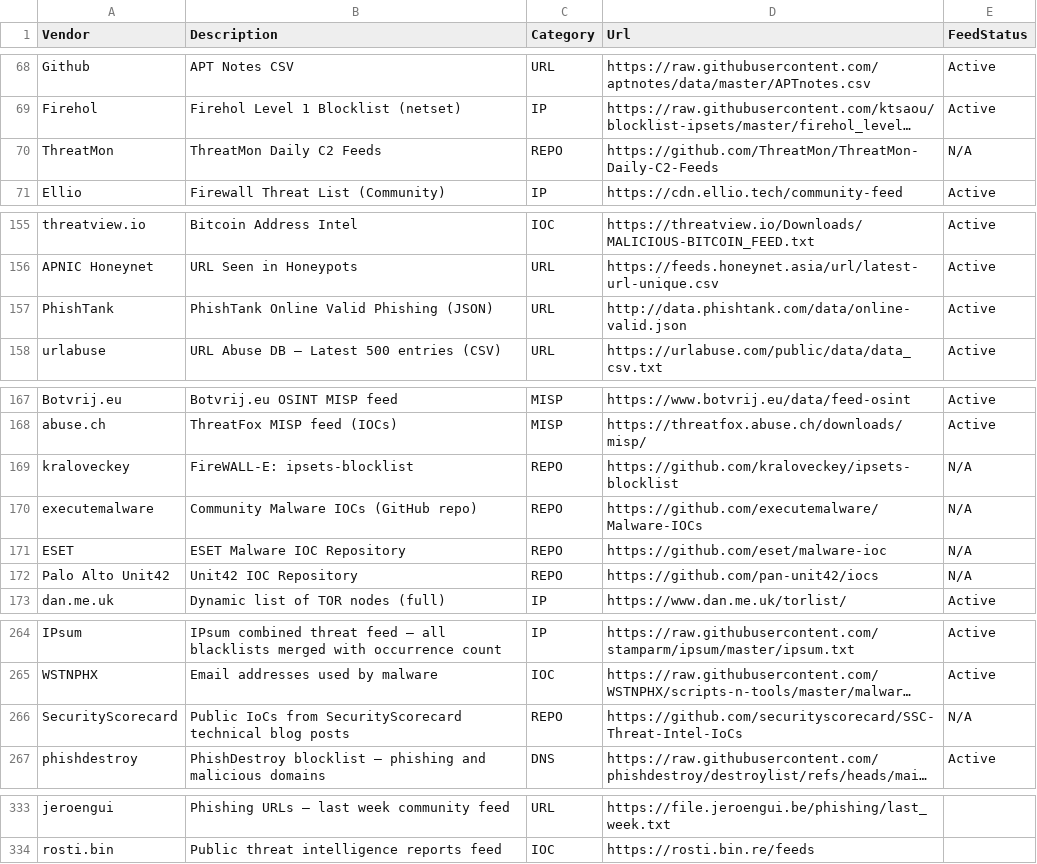
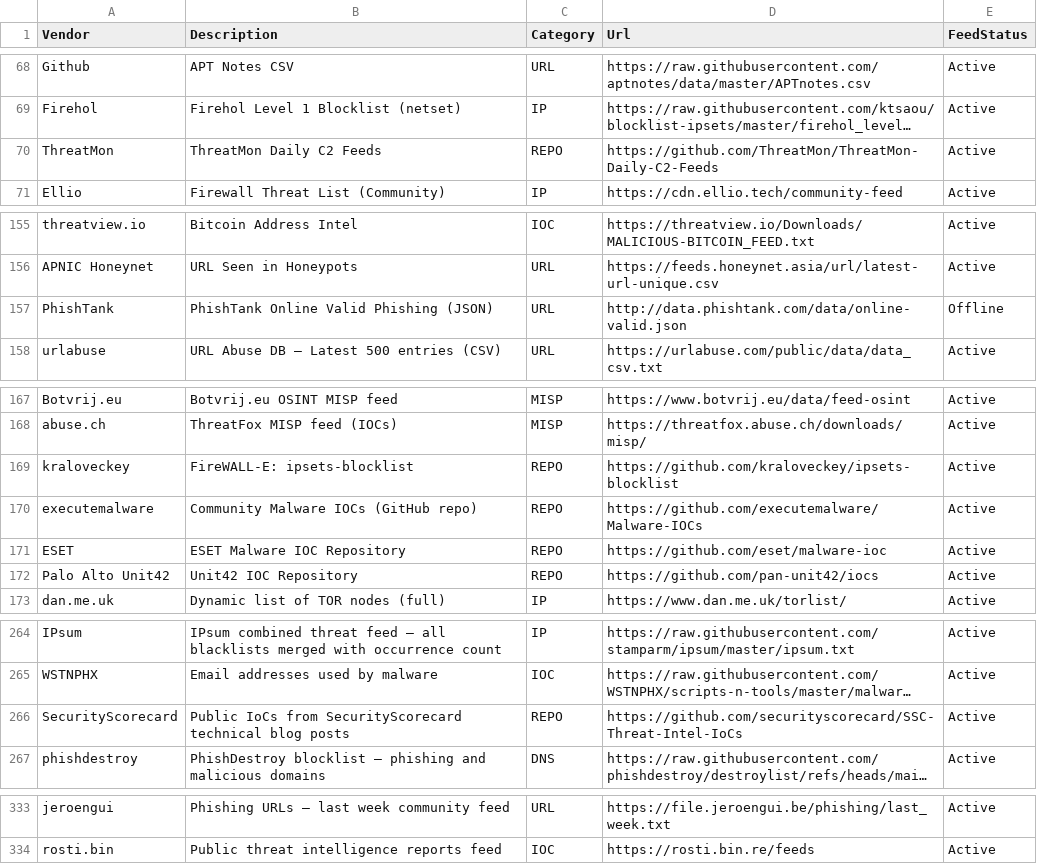
Before and after one commit to kraloveckey/threat-intelligence-feeds, a CSV file: threat-intelligence-feeds.csv, drawn as a sheet; only a part is shown, gaps mark what is left out; long unchanged cells end in …; the diff covers the shown part only; the diff names each change by its address in the sheet, - before the commit and + after, or states it on an @@ line.

```diff
--- a/threat-intelligence-feeds.csv
+++ b/threat-intelligence-feeds.csv
-E70 (FeedStatus): N/A
+E70 (FeedStatus): Active
-E157 (FeedStatus): Active
+E157 (FeedStatus): Offline
-E169:E172 (FeedStatus): N/A
+E169:E172 (FeedStatus): Active
-E266 (FeedStatus): N/A
+E266 (FeedStatus): Active
-E333:E334 (FeedStatus): (empty)
+E333:E334 (FeedStatus): Active
```
Also changed, not shown: 27 edited cells elsewhere in this file, 2 other files.
